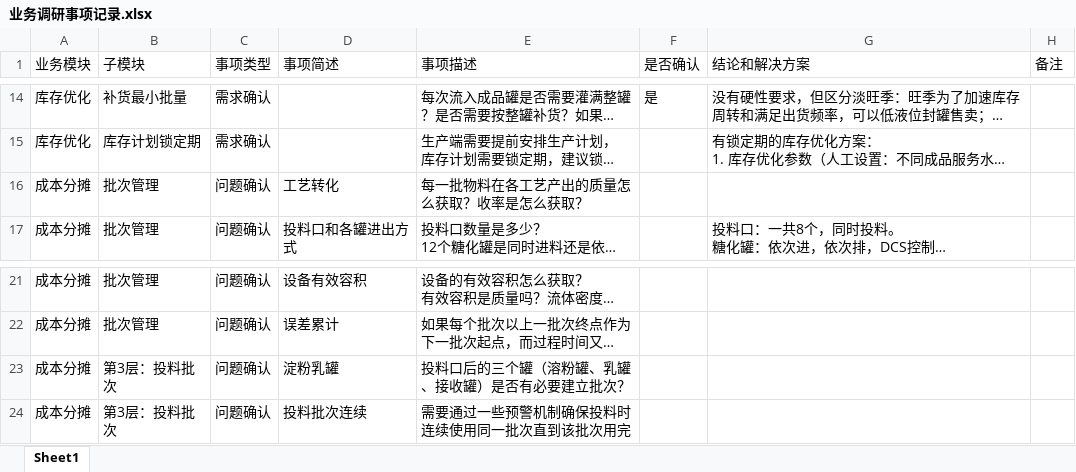
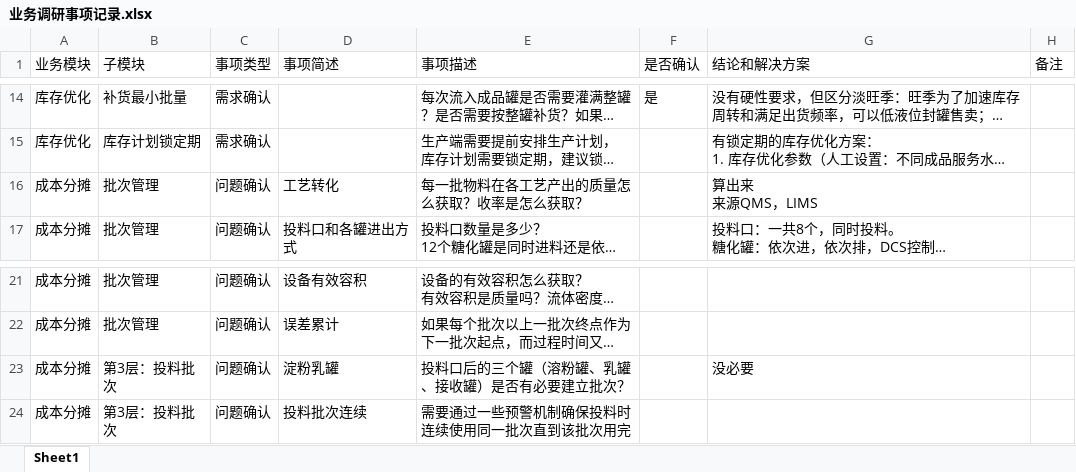
Before and after one commit to DDD71/scos_proj, an Excel workbook: 1-wiki-资料沉淀/业务调研事项记录.xlsx, sheet Sheet1, drawn as a sheet; only a part is shown, gaps mark what is left out; long unchanged cells end in …; values as stored, in another font and other column widths than the file's, no borders; ↵ is a line break in a cell; the diff names each change by its address in the sheet, - before the commit and + after, or states it on an @@ line.

```diff
--- a/1-wiki-资料沉淀/业务调研事项记录.xlsx (sheet Sheet1)
+++ b/1-wiki-资料沉淀/业务调研事项记录.xlsx (sheet Sheet1)
-G16 (结论和解决方案): (empty)
+G16 (结论和解决方案): 算出来 ↵ 来源QMS，LIMS
-G23 (结论和解决方案): (empty)
+G23 (结论和解决方案): 没必要
```
Also changed, not shown: 4 other files.
